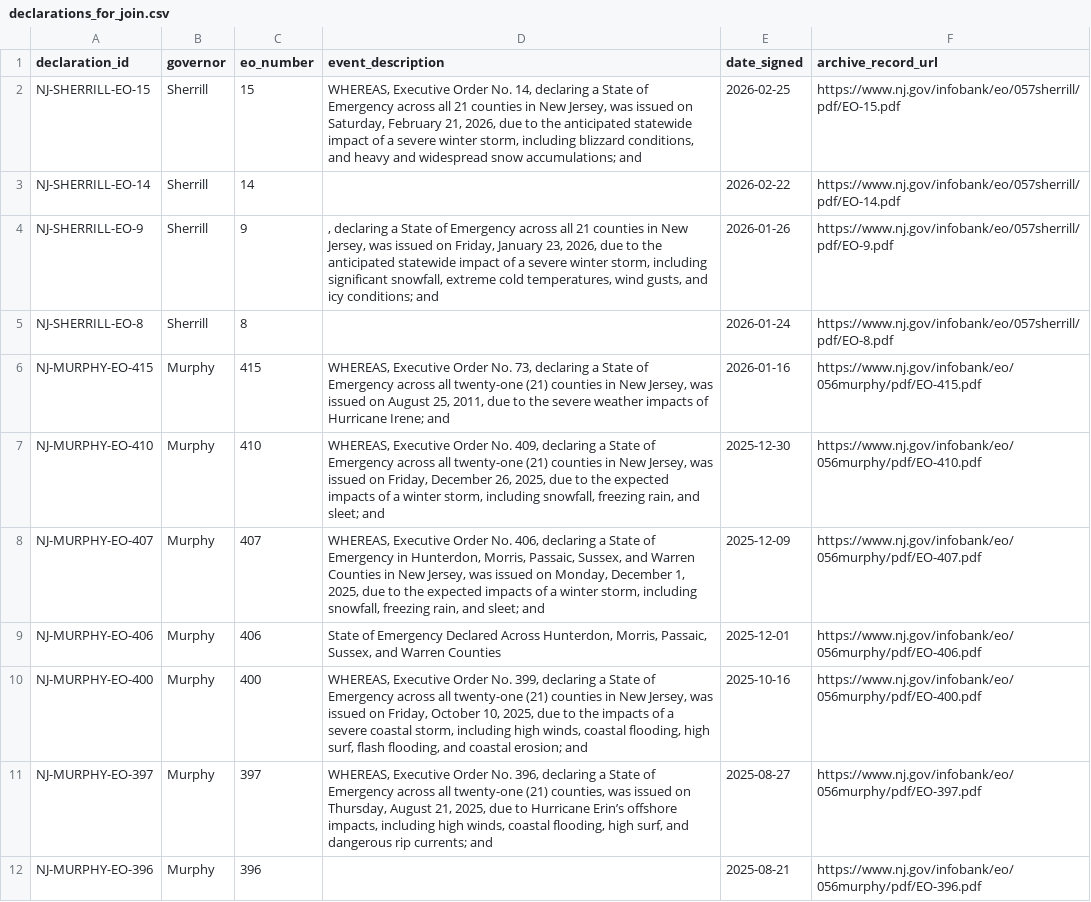
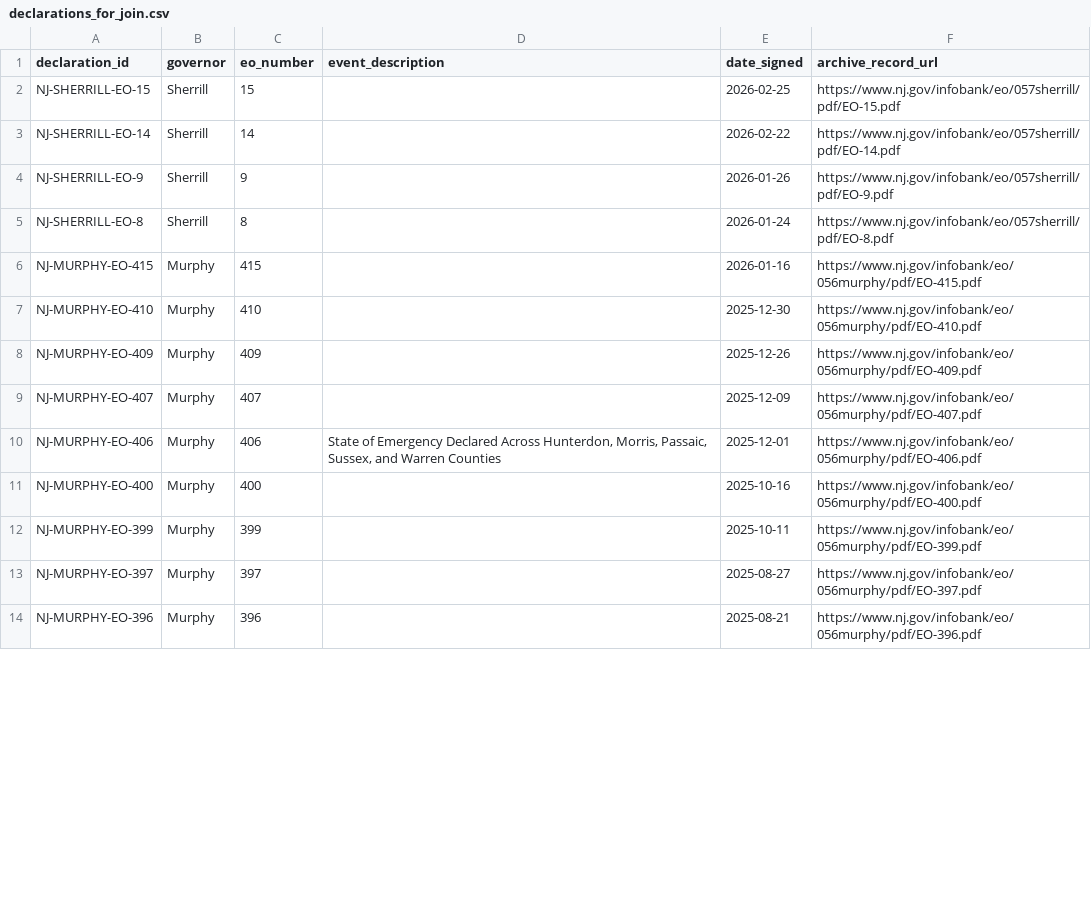
Before and after one commit to Phenom1881/disaster-data, a CSV file: plus/new-jersey/declarations_for_join.csv, drawn as a sheet; only a part is shown; the diff covers the shown part only.

```diff
--- a/plus/new-jersey/declarations_for_join.csv
+++ b/plus/new-jersey/declarations_for_join.csv
@@ -1,12 +1,14 @@
 declaration_id,governor,eo_number,event_description,date_signed,archive_record_url
-NJ-SHERRILL-EO-15,Sherrill,15,"WHEREAS, Executive Order No. 14, declaring a State of Emergency across all 21 counties in New Jersey, was issued on Saturday, February 21, 2026, due to the anticipated statewide impact of a severe winter storm, including blizzard conditions, and heavy and widespread snow accumulations; and",2026-02-25,https://www.nj.gov/infobank/eo/057sherrill/pdf/EO-15.pdf
+NJ-SHERRILL-EO-15,Sherrill,15,,2026-02-25,https://www.nj.gov/infobank/eo/057sherrill/pdf/EO-15.pdf
 NJ-SHERRILL-EO-14,Sherrill,14,,2026-02-22,https://www.nj.gov/infobank/eo/057sherrill/pdf/EO-14.pdf
-NJ-SHERRILL-EO-9,Sherrill,9,", declaring a State of Emergency across all 21 counties in New Jersey, was issued on Friday, January 23, 2026, due to the anticipated statewide impact of a severe winter storm, including significant snowfall, extreme cold temperatures, wind gusts, and icy conditions; and",2026-01-26,https://www.nj.gov/infobank/eo/057sherrill/pdf/EO-9.pdf
+NJ-SHERRILL-EO-9,Sherrill,9,,2026-01-26,https://www.nj.gov/infobank/eo/057sherrill/pdf/EO-9.pdf
 NJ-SHERRILL-EO-8,Sherrill,8,,2026-01-24,https://www.nj.gov/infobank/eo/057sherrill/pdf/EO-8.pdf
-NJ-MURPHY-EO-415,Murphy,415,"WHEREAS, Executive Order No. 73, declaring a State of Emergency across all twenty-one (21) counties in New Jersey, was issued on August 25, 2011, due to the severe weather impacts of Hurricane Irene; and",2026-01-16,https://www.nj.gov/infobank/eo/056murphy/pdf/EO-415.pdf
-NJ-MURPHY-EO-410,Murphy,410,"WHEREAS, Executive Order No. 409, declaring a State of Emergency across all twenty-one (21) counties in New Jersey, was issued on Friday, December 26, 2025, due to the expected impacts of a winter storm, including snowfall, freezing rain, and sleet; and",2025-12-30,https://www.nj.gov/infobank/eo/056murphy/pdf/EO-410.pdf
-NJ-MURPHY-EO-407,Murphy,407,"WHEREAS, Executive Order No. 406, declaring a State of Emergency in Hunterdon, Morris, Passaic, Sussex, and Warren Counties in New Jersey, was issued on Monday, December 1, 2025, due to the expected impacts of a winter storm, including snowfall, freezing rain, and sleet; and",2025-12-09,https://www.nj.gov/infobank/eo/056murphy/pdf/EO-407.pdf
+NJ-MURPHY-EO-415,Murphy,415,,2026-01-16,https://www.nj.gov/infobank/eo/056murphy/pdf/EO-415.pdf
+NJ-MURPHY-EO-410,Murphy,410,,2025-12-30,https://www.nj.gov/infobank/eo/056murphy/pdf/EO-410.pdf
+NJ-MURPHY-EO-409,Murphy,409,,2025-12-26,https://www.nj.gov/infobank/eo/056murphy/pdf/EO-409.pdf
+NJ-MURPHY-EO-407,Murphy,407,,2025-12-09,https://www.nj.gov/infobank/eo/056murphy/pdf/EO-407.pdf
 NJ-MURPHY-EO-406,Murphy,406,"State of Emergency Declared Across Hunterdon, Morris, Passaic, Sussex, and Warren Counties",2025-12-01,https://www.nj.gov/infobank/eo/056murphy/pdf/EO-406.pdf
-NJ-MURPHY-EO-400,Murphy,400,"WHEREAS, Executive Order No. 399, declaring a State of Emergency across all twenty-one (21) counties in New Jersey, was issued on Friday, October 10, 2025, due to the impacts of a severe coastal storm, including high winds, coastal flooding, high surf, flash flooding, and coastal erosion; and",2025-10-16,https://www.nj.gov/infobank/eo/056murphy/pdf/EO-400.pdf
-NJ-MURPHY-EO-397,Murphy,397,"WHEREAS, Executive Order No. 396, declaring a State of Emergency across all twenty-one (21) counties, was issued on Thursday, August 21, 2025, due to Hurricane Erin’s offshore impacts, including high winds, coastal flooding, high surf, and dangerous rip currents; and",2025-08-27,https://www.nj.gov/infobank/eo/056murphy/pdf/EO-397.pdf
+NJ-MURPHY-EO-400,Murphy,400,,2025-10-16,https://www.nj.gov/infobank/eo/056murphy/pdf/EO-400.pdf
+NJ-MURPHY-EO-399,Murphy,399,,2025-10-11,https://www.nj.gov/infobank/eo/056murphy/pdf/EO-399.pdf
+NJ-MURPHY-EO-397,Murphy,397,,2025-08-27,https://www.nj.gov/infobank/eo/056murphy/pdf/EO-397.pdf
 NJ-MURPHY-EO-396,Murphy,396,,2025-08-21,https://www.nj.gov/infobank/eo/056murphy/pdf/EO-396.pdf
```
Also changed, not shown: 8 added rows and 14 edited cells elsewhere in this file, plus/new-jersey/nj_order_relationships.csv, 5 other files.
